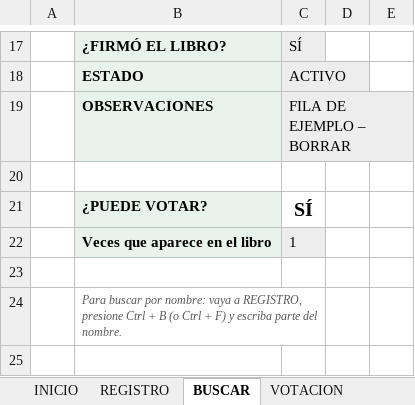
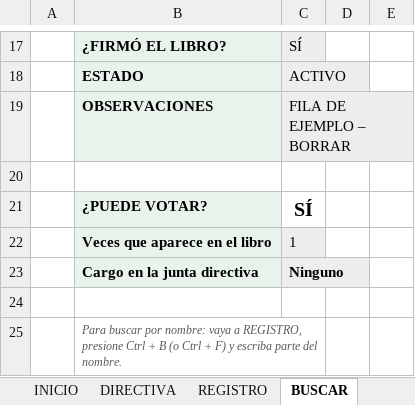
Before and after one commit to leyezminvari-tech/INFORMES, an Excel workbook: Libro_Afiliados_JAC.xlsx, sheet BUSCAR, drawn as a sheet; only a part is shown, gaps mark what is left out; values as stored, in another font and other column widths than the file's, no borders; conditional formats not drawn; the diff names each change by its address in the sheet, - before the commit and + after, or states it on an @@ line.

```diff
--- a/Libro_Afiliados_JAC.xlsx (sheet BUSCAR)
+++ b/Libro_Afiliados_JAC.xlsx (sheet BUSCAR)
+sheet tab: DIRECTIVA
+row 23:  | Cargo en la junta directiva | Ninguno
```
Also changed, not shown: sheet INICIO.
